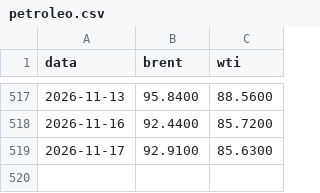
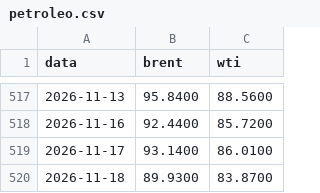
Before and after one commit to gzfposto/painel-combustiveis, a CSV file: dados/petroleo.csv, drawn as a sheet; only a part is shown, gaps mark what is left out.

```diff
--- a/dados/petroleo.csv
+++ b/dados/petroleo.csv
@@ -518,2 +518,3 @@ data,brent,wti
 2026-11-16,92.4400,85.7200
-2026-11-17,92.9100,85.6300
+2026-11-17,93.1400,86.0100
+2026-11-18,89.9300,83.8700
```
Also changed, not shown: dados/brent_brl.csv, 1 other file.
